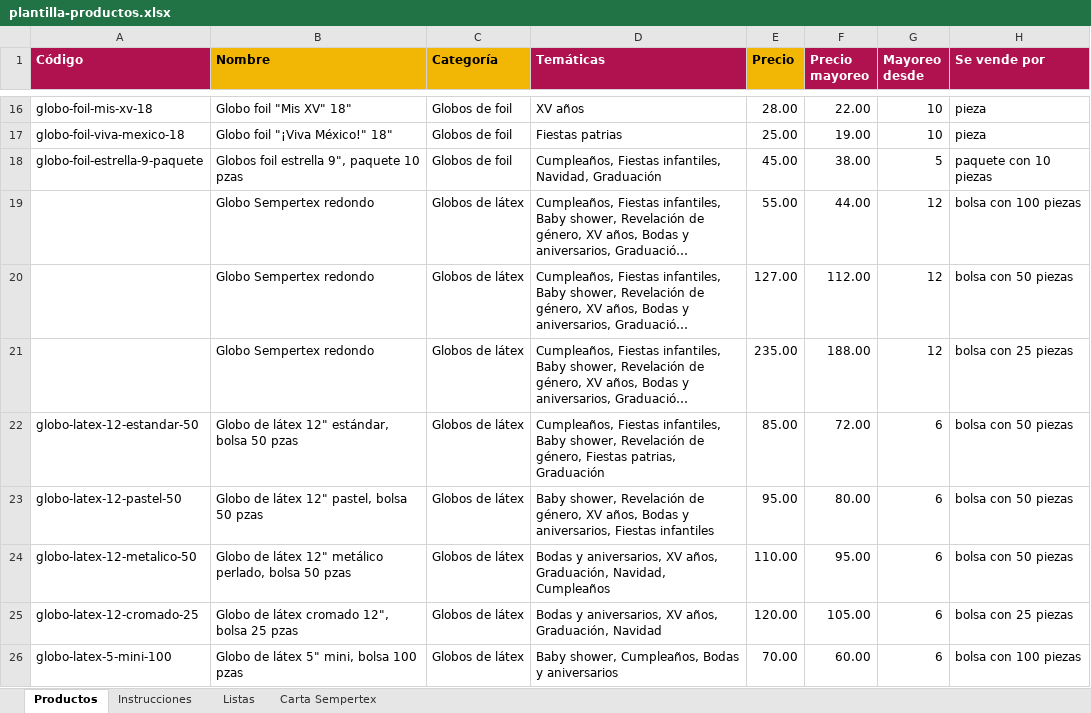
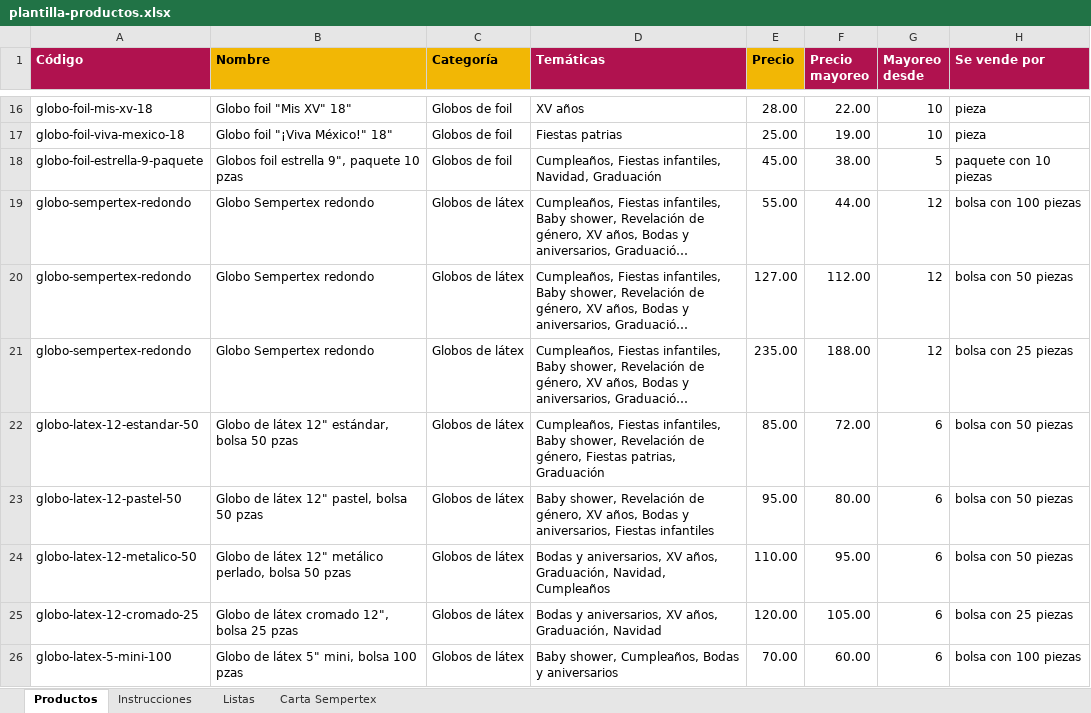
Before and after one commit to osvaldoortiz0123-create/buen-detalle-tienda, an Excel workbook: plantilla-productos.xlsx, sheet Productos, drawn as a sheet; only a part is shown, gaps mark what is left out; long unchanged cells end in …; values as stored, in another font and other column widths than the file's, no borders; the diff names each change by its address in the sheet, - before the commit and + after, or states it on an @@ line.

```diff
--- a/plantilla-productos.xlsx (sheet Productos)
+++ b/plantilla-productos.xlsx (sheet Productos)
-A19:A21 (Código): (empty)
+A19:A21 (Código): globo-sempertex-redondo
```
Also changed, not shown: sheet Instrucciones, 3 other files.
